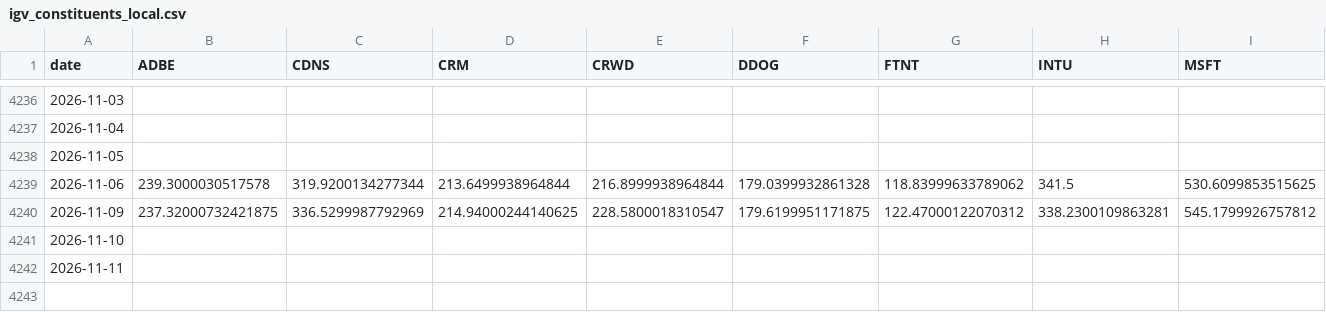
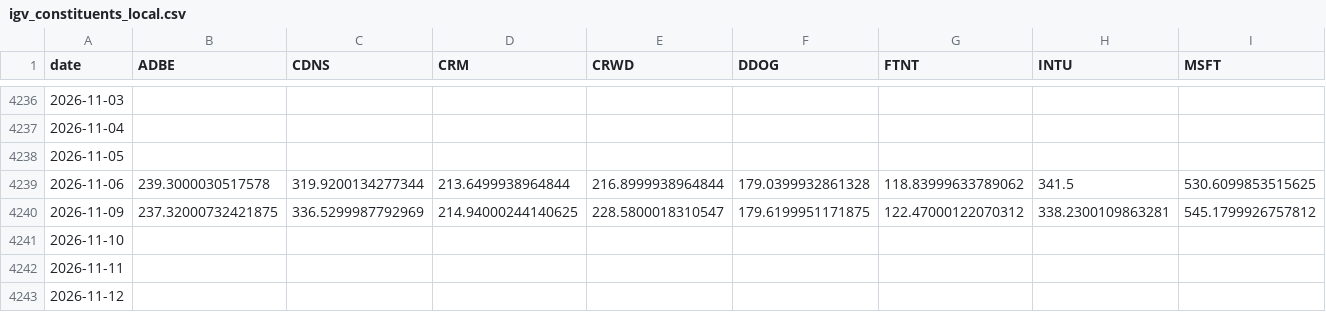
Before and after one commit to JiananZhao/html, a CSV file: igv_constituents_local.csv, drawn as a sheet; only a part is shown, gaps mark what is left out; rows hold the shown columns only; the diff names each change by its address in the sheet, - before the commit and + after, or states it on an @@ line.

```diff
--- a/igv_constituents_local.csv
+++ b/igv_constituents_local.csv
+row 4243: 2026-11-12
```
Also changed, not shown: daily-treasury-rates.csv, market_breadth.csv, 4 other files.
